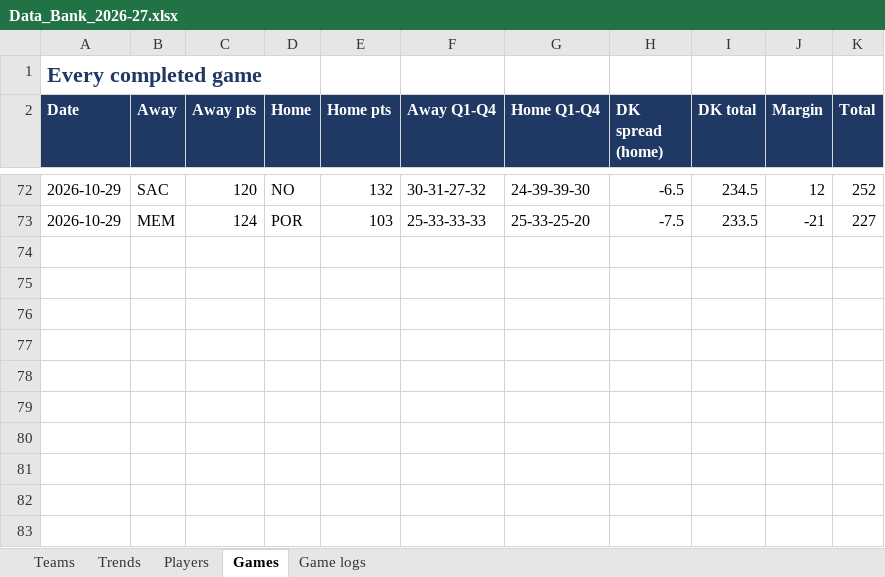
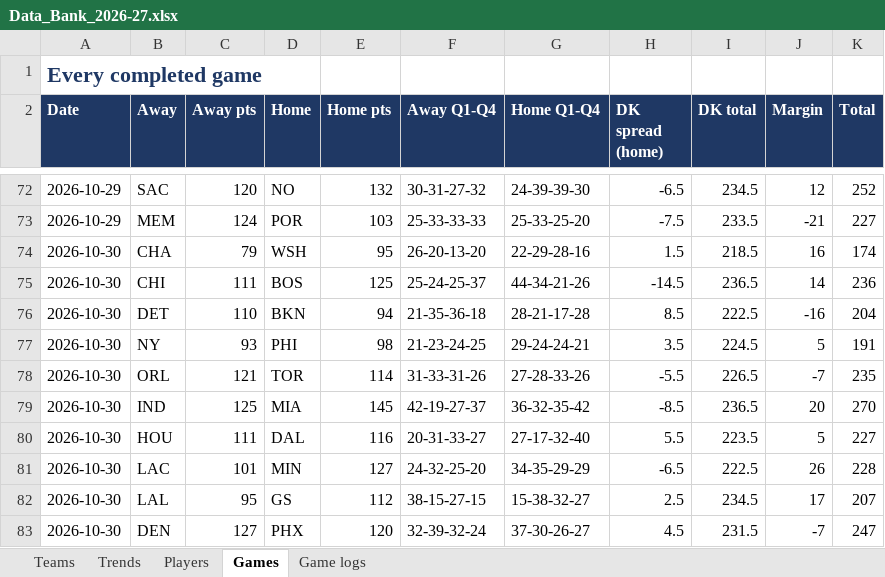
Before and after one commit to HeyShawtty/nba-quant-desk, an Excel workbook: reports/Data_Bank_2026-27.xlsx, sheet Games, drawn as a sheet; only a part is shown, gaps mark what is left out; values as stored, in another font and other column widths than the file's, no borders; the diff names each change by its address in the sheet, - before the commit and + after, or states it on an @@ line.

```diff
--- a/reports/Data_Bank_2026-27.xlsx (sheet Games)
+++ b/reports/Data_Bank_2026-27.xlsx (sheet Games)
+row 74: 2026-10-30 | CHA | 79 | WSH | 95 | 26-20-13-20 | 22-29-28-16 | 1.5 | 218.5 | 16 | 174
+row 75: 2026-10-30 | CHI | 111 | BOS | 125 | 25-24-25-37 | 44-34-21-26 | -14.5 | 236.5 | 14 | 236
+row 76: 2026-10-30 | DET | 110 | BKN | 94 | 21-35-36-18 | 28-21-17-28 | 8.5 | 222.5 | -16 | 204
+row 77: 2026-10-30 | NY | 93 | PHI | 98 | 21-23-24-25 | 29-24-24-21 | 3.5 | 224.5 | 5 | 191
+row 78: 2026-10-30 | ORL | 121 | TOR | 114 | 31-33-31-26 | 27-28-33-26 | -5.5 | 226.5 | -7 | 235
+row 79: 2026-10-30 | IND | 125 | MIA | 145 | 42-19-27-37 | 36-32-35-42 | -8.5 | 236.5 | 20 | 270
+row 80: 2026-10-30 | HOU | 111 | DAL | 116 | 20-31-33-27 | 27-17-32-40 | 5.5 | 223.5 | 5 | 227
+row 81: 2026-10-30 | LAC | 101 | MIN | 127 | 24-32-25-20 | 34-35-29-29 | -6.5 | 222.5 | 26 | 228
+row 82: 2026-10-30 | LAL | 95 | GS | 112 | 38-15-27-15 | 15-38-32-27 | 2.5 | 234.5 | 17 | 207
+row 83: 2026-10-30 | DEN | 127 | PHX | 120 | 32-39-32-24 | 37-30-26-27 | 4.5 | 231.5 | -7 | 247
```
Also changed, not shown: sheet Players, sheet Game logs, sheet Trends, sheet Teams, 11 other files.
